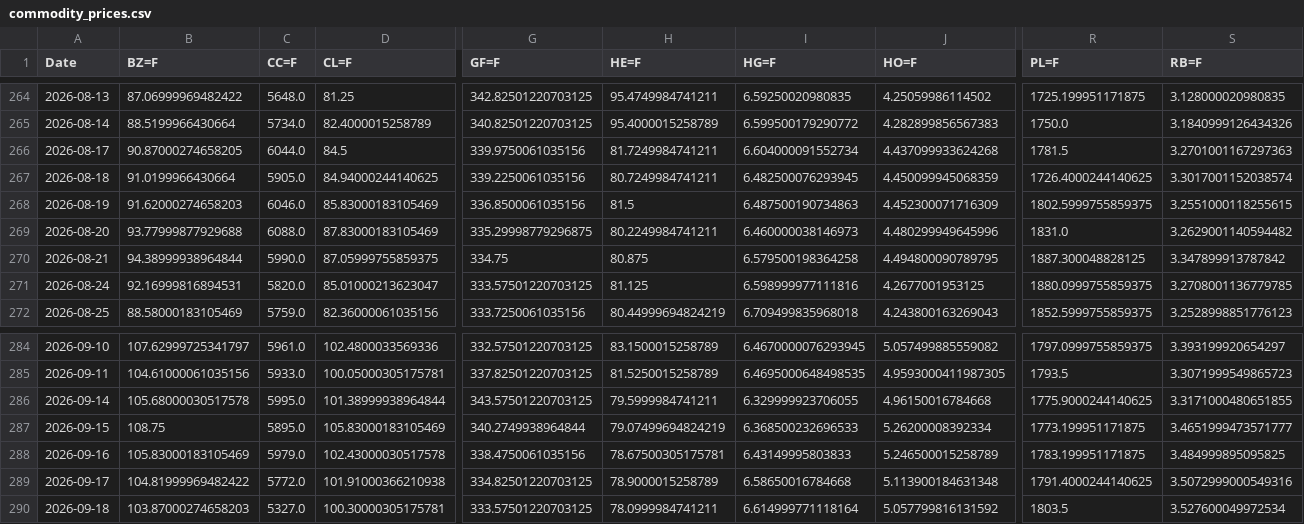
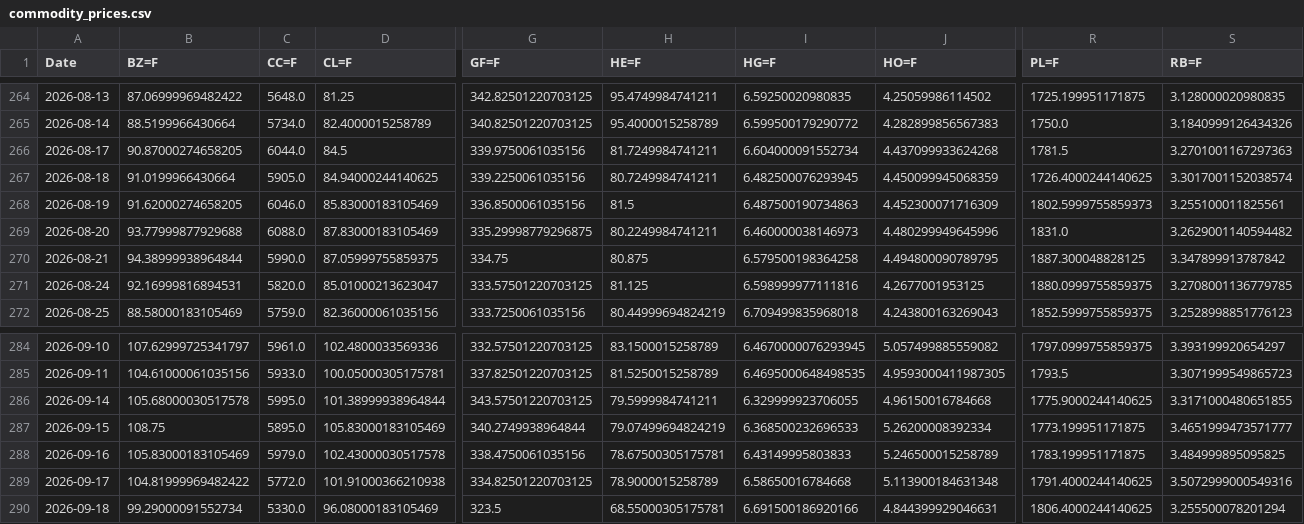
Before and after one commit to efranks0/market-monitor, a CSV file: data/cache/commodity_prices.csv, drawn as a sheet; only a part is shown, gaps mark what is left out; the diff covers the shown part only; the diff names each change by its address in the sheet, - before the commit and + after, or states it on an @@ line.

```diff
--- a/data/cache/commodity_prices.csv
+++ b/data/cache/commodity_prices.csv
-B268 (BZ=F): 91.62000274658203
+B268 (BZ=F): 91.62000274658205
-R268 (PL=F): 1802.5999755859375
+R268 (PL=F): 1802.5999755859373
-S268 (RB=F): 3.2551000118255615
+S268 (RB=F): 3.255100011825561
-B290 (BZ=F): 103.87000274658203
+B290 (BZ=F): 99.29000091552734
-C290 (CC=F): 5327.0
+C290 (CC=F): 5330.0
-D290 (CL=F): 100.30000305175781
+D290 (CL=F): 96.08000183105469
-G290 (GF=F): 333.57501220703125
+G290 (GF=F): 323.5
-H290 (HE=F): 78.0999984741211
+H290 (HE=F): 68.55000305175781
-I290 (HG=F): 6.614999771118164
+I290 (HG=F): 6.691500186920166
-J290 (HO=F): 5.057799816131592
+J290 (HO=F): 4.844399929046631
-R290 (PL=F): 1803.5
+R290 (PL=F): 1806.4000244140625
-S290 (RB=F): 3.527600049972534
+S290 (RB=F): 3.255500078201294
```
Also changed, not shown: 8 edited cells elsewhere in this file, data/cache/crypto_prices.csv, 3 other files.
